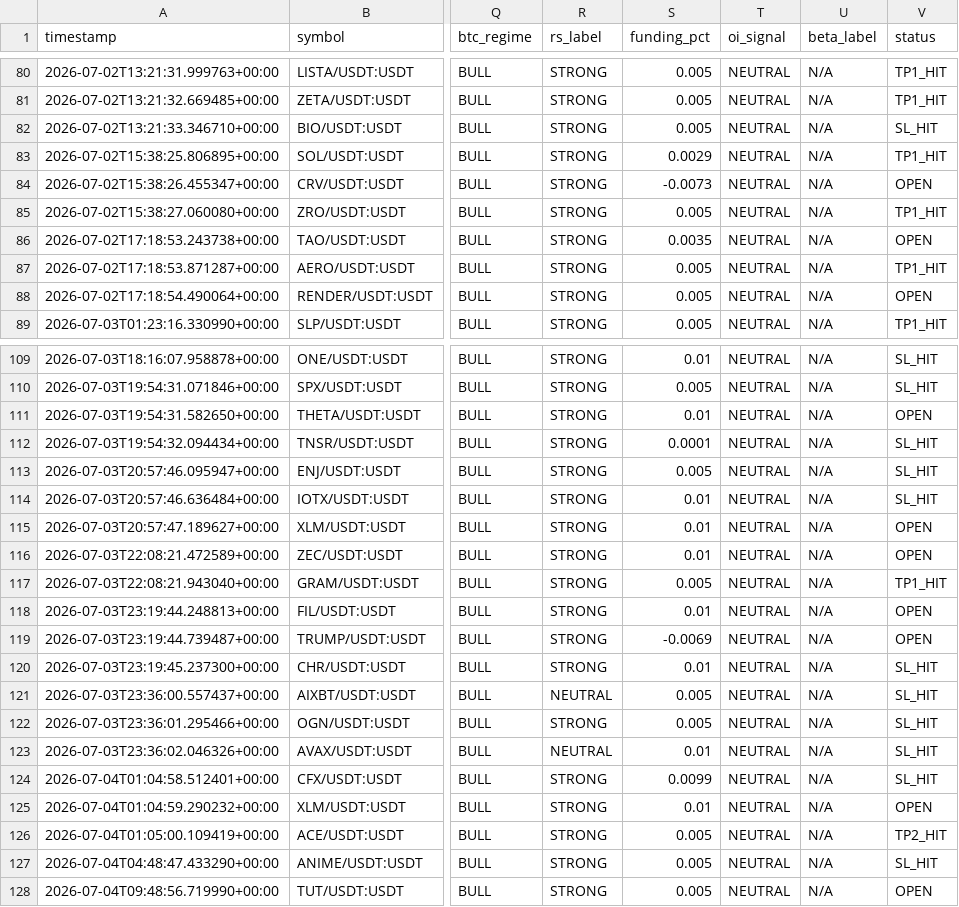
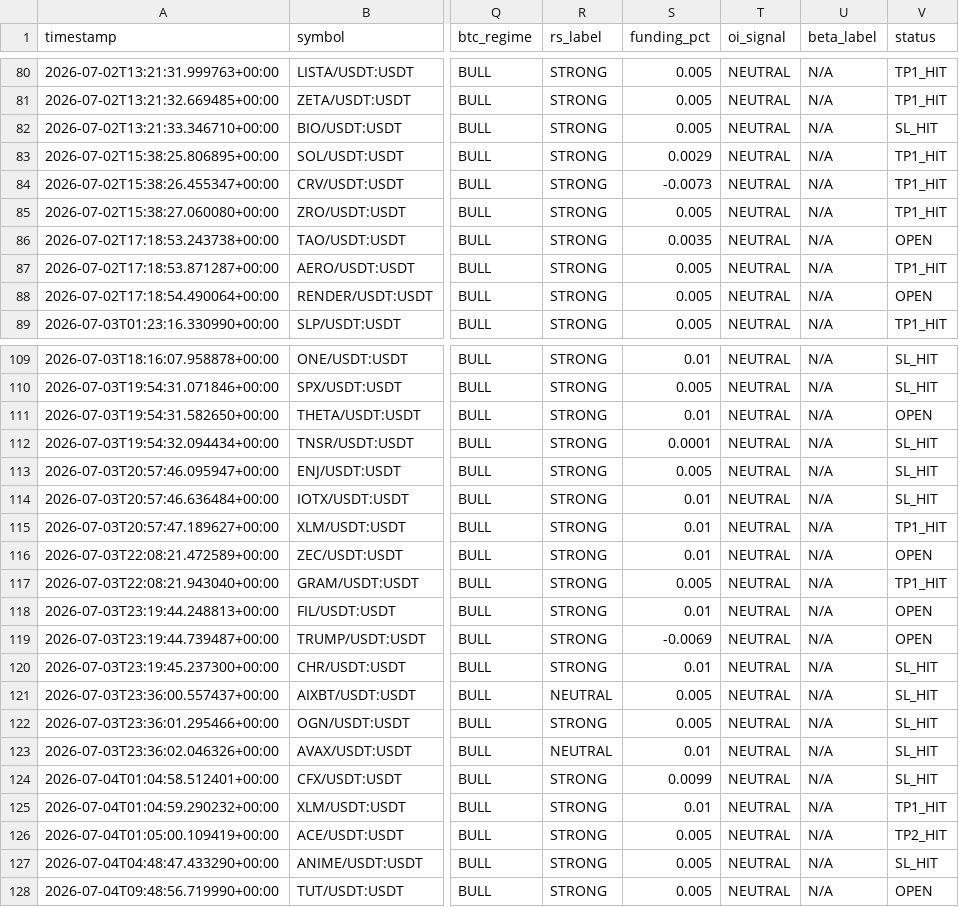
Before and after one commit to Mystgraider/ai-crypto-scan, a CSV file: storage/signals.csv, drawn as a sheet; only a part is shown, gaps mark what is left out; the diff names each change by its address in the sheet, - before the commit and + after, or states it on an @@ line.

Commit message:
chore: update signals [skip ci]

```diff
--- a/storage/signals.csv
+++ b/storage/signals.csv
-V84 (status): OPEN
+V84 (status): TP1_HIT
-V115 (status): OPEN
+V115 (status): TP1_HIT
-V125 (status): OPEN
+V125 (status): TP1_HIT
```
